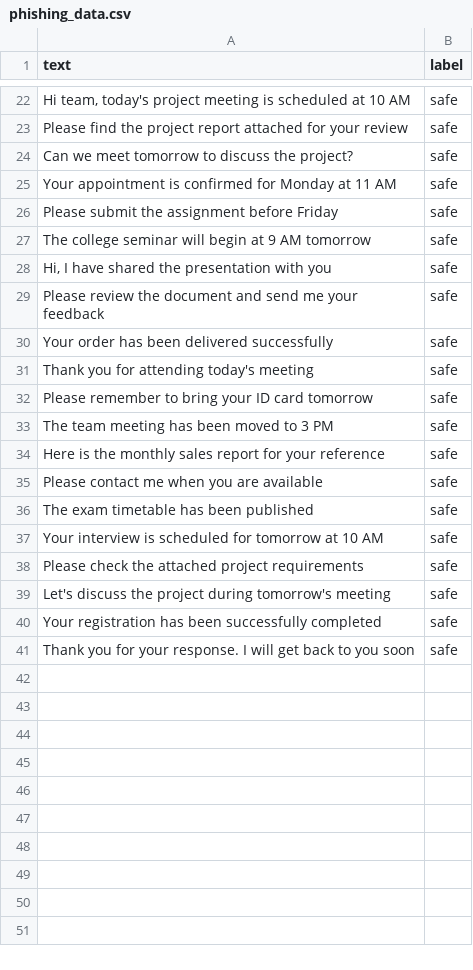
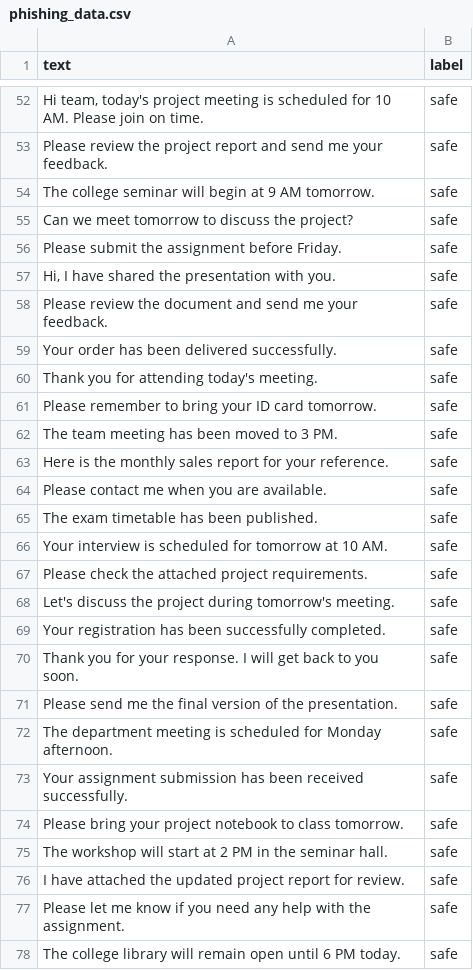
Before and after one commit to HARISH-hx/AI-CYBERSECURITY-ASSISTANT, a CSV file: AI_Cybersecurity/phishing_data.csv, drawn as a sheet; only a part is shown, gaps mark what is left out; the diff covers the shown part only.

```diff
--- a/AI_Cybersecurity/phishing_data.csv
+++ b/AI_Cybersecurity/phishing_data.csv
@@ -22,20 +52,27 @@ text,label
-"Hi team, today's project meeting is scheduled at 10 AM",safe
-"Please find the project report attached for your review",safe
+"Hi team, today's project meeting is scheduled for 10 AM. Please join on time.",safe
+"Please review the project report and send me your feedback.",safe
+"The college seminar will begin at 9 AM tomorrow.",safe
 "Can we meet tomorrow to discuss the project?",safe
-"Your appointment is confirmed for Monday at 11 AM",safe
-"Please submit the assignment before Friday",safe
-"The college seminar will begin at 9 AM tomorrow",safe
-"Hi, I have shared the presentation with you",safe
-"Please review the document and send me your feedback",safe
-"Your order has been delivered successfully",safe
-"Thank you for attending today's meeting",safe
-"Please remember to bring your ID card tomorrow",safe
-"The team meeting has been moved to 3 PM",safe
-"Here is the monthly sales report for your reference",safe
-"Please contact me when you are available",safe
-"The exam timetable has been published",safe
-"Your interview is scheduled for tomorrow at 10 AM",safe
-"Please check the attached project requirements",safe
-"Let's discuss the project during tomorrow's meeting",safe
-"Your registration has been successfully completed",safe
-"Thank you for your response. I will get back to you soon",safe
+"Please submit the assignment before Friday.",safe
+"Hi, I have shared the presentation with you.",safe
+"Please review the document and send me your feedback.",safe
+"Your order has been delivered successfully.",safe
+"Thank you for attending today's meeting.",safe
+"Please remember to bring your ID card tomorrow.",safe
+"The team meeting has been moved to 3 PM.",safe
+"Here is the monthly sales report for your reference.",safe
+"Please contact me when you are available.",safe
+"The exam timetable has been published.",safe
+"Your interview is scheduled for tomorrow at 10 AM.",safe
+"Please check the attached project requirements.",safe
+"Let's discuss the project during tomorrow's meeting.",safe
+"Your registration has been successfully completed.",safe
+"Thank you for your response. I will get back to you soon.",safe
+"Please send me the final version of the presentation.",safe
+"The department meeting is scheduled for Monday afternoon.",safe
+"Your assignment submission has been received successfully.",safe
+"Please bring your project notebook to class tomorrow.",safe
+"The workshop will start at 2 PM in the seminar hall.",safe
+"I have attached the updated project report for review.",safe
+"Please let me know if you need any help with the assignment.",safe
+"The college library will remain open until 6 PM today.",safe
```
Also changed, not shown: 53 added rows and 5 edited cells elsewhere in this file, 3 other files.
